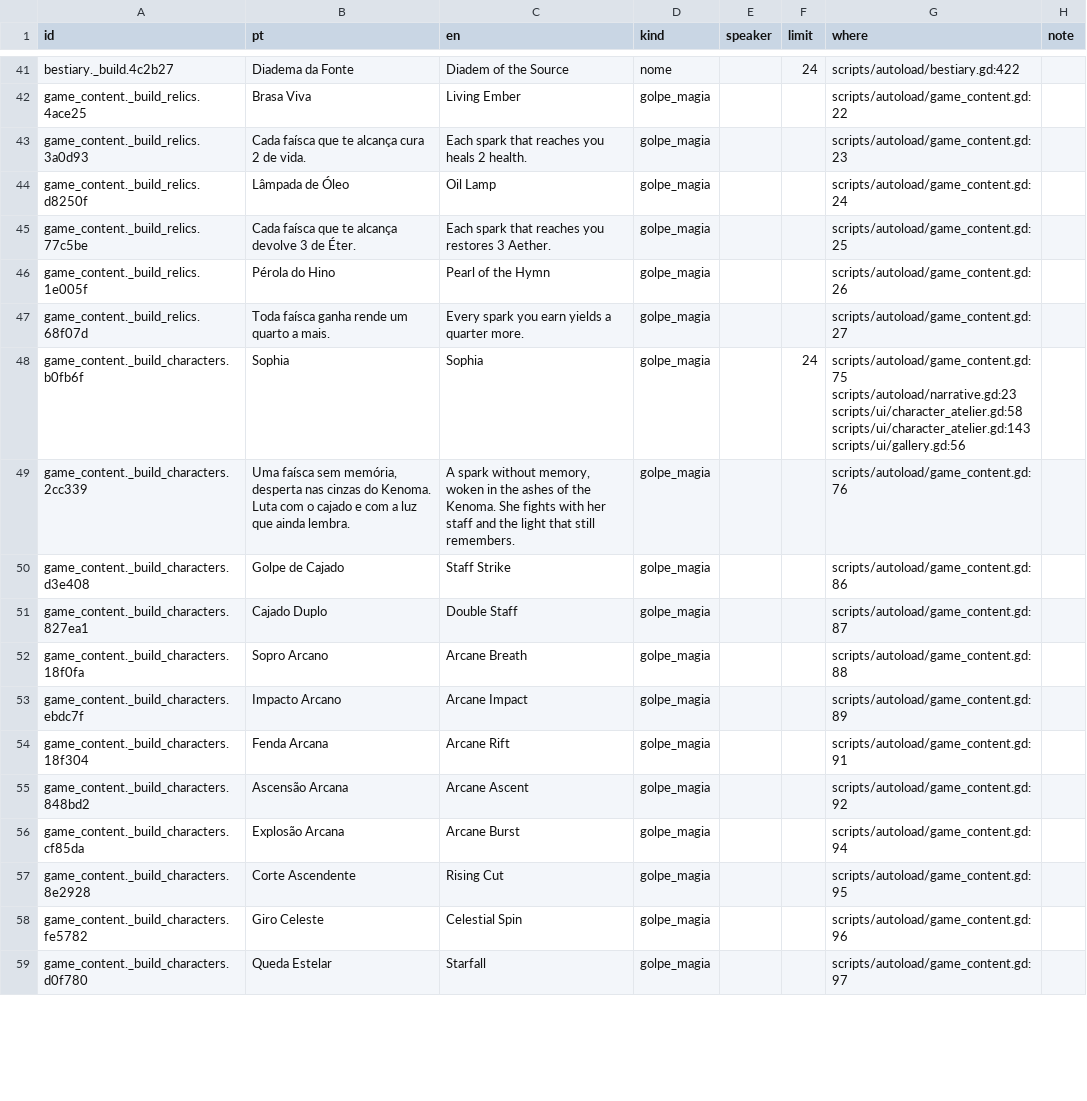
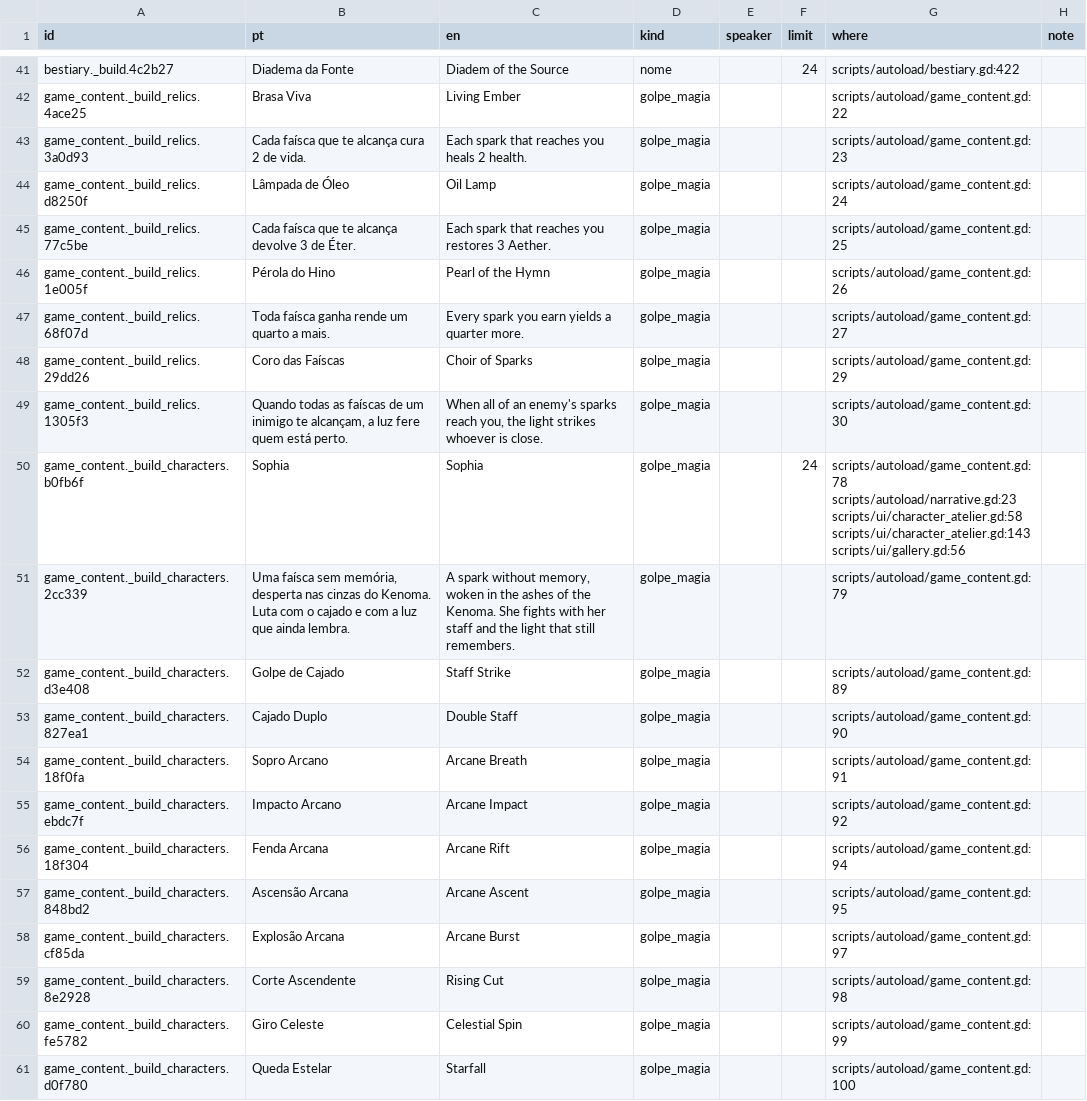
Before and after one commit to joaotatarin-svg/gnosis, a CSV file: assets/i18n/strings.csv, drawn as a sheet; only a part is shown, gaps mark what is left out; the diff covers the shown part only.

```diff
--- a/assets/i18n/strings.csv
+++ b/assets/i18n/strings.csv
@@ -47,13 +47,15 @@ game_content._build_relics.1e005f,Pérola do Hino,Pearl of the Hymn,golpe_magia,
 game_content._build_relics.68f07d,Toda faísca ganha rende um quarto a mais.,Every spark you earn yields a quarter more.,golpe_magia,,,scripts/autoload/game_content.gd:27,
-game_content._build_characters.b0fb6f,Sophia,Sophia,golpe_magia,,24,scripts/autoload/game_content.gd:75 scripts/autoload/narrative.gd:23 scripts/ui/character_atelier.gd:58 scripts/ui/character_atelier.gd:143 scripts/ui/gallery.gd:56,
-game_content._build_characters.2cc339,"Uma faísca sem memória, desperta nas cinzas do Kenoma. Luta com o cajado e com a luz que ainda lembra.","A spark without memory, woken in the ashes of the Kenoma. She fights with her staff and the light that still remembers.",golpe_magia,,,scripts/autoload/game_content.gd:76,
-game_content._build_characters.d3e408,Golpe de Cajado,Staff Strike,golpe_magia,,,scripts/autoload/game_content.gd:86,
-game_content._build_characters.827ea1,Cajado Duplo,Double Staff,golpe_magia,,,scripts/autoload/game_content.gd:87,
-game_content._build_characters.18f0fa,Sopro Arcano,Arcane Breath,golpe_magia,,,scripts/autoload/game_content.gd:88,
-game_content._build_characters.ebdc7f,Impacto Arcano,Arcane Impact,golpe_magia,,,scripts/autoload/game_content.gd:89,
-game_content._build_characters.18f304,Fenda Arcana,Arcane Rift,golpe_magia,,,scripts/autoload/game_content.gd:91,
-game_content._build_characters.848bd2,Ascensão Arcana,Arcane Ascent,golpe_magia,,,scripts/autoload/game_content.gd:92,
-game_content._build_characters.cf85da,Explosão Arcana,Arcane Burst,golpe_magia,,,scripts/autoload/game_content.gd:94,
-game_content._build_characters.8e2928,Corte Ascendente,Rising Cut,golpe_magia,,,scripts/autoload/game_content.gd:95,
-game_content._build_characters.fe5782,Giro Celeste,Celestial Spin,golpe_magia,,,scripts/autoload/game_content.gd:96,
-game_content._build_characters.d0f780,Queda Estelar,Starfall,golpe_magia,,,scripts/autoload/game_content.gd:97,
+game_content._build_relics.29dd26,Coro das Faíscas,Choir of Sparks,golpe_magia,,,scripts/autoload/game_content.gd:29,
+game_content._build_relics.1305f3,"Quando todas as faíscas de um inimigo te alcançam, a luz fere quem está perto.","When all of an enemy's sparks reach you, the light strikes whoever is close.",golpe_magia,,,scripts/autoload/game_content.gd:30,
+game_content._build_characters.b0fb6f,Sophia,Sophia,golpe_magia,,24,scripts/autoload/game_content.gd:78 scripts/autoload/narrative.gd:23 scripts/ui/character_atelier.gd:58 scripts/ui/character_atelier.gd:143 scripts/ui/gallery.gd:56,
+game_content._build_characters.2cc339,"Uma faísca sem memória, desperta nas cinzas do Kenoma. Luta com o cajado e com a luz que ainda lembra.","A spark without memory, woken in the ashes of the Kenoma. She fights with her staff and the light that still remembers.",golpe_magia,,,scripts/autoload/game_content.gd:79,
+game_content._build_characters.d3e408,Golpe de Cajado,Staff Strike,golpe_magia,,,scripts/autoload/game_content.gd:89,
+game_content._build_characters.827ea1,Cajado Duplo,Double Staff,golpe_magia,,,scripts/autoload/game_content.gd:90,
+game_content._build_characters.18f0fa,Sopro Arcano,Arcane Breath,golpe_magia,,,scripts/autoload/game_content.gd:91,
+game_content._build_characters.ebdc7f,Impacto Arcano,Arcane Impact,golpe_magia,,,scripts/autoload/game_content.gd:92,
+game_content._build_characters.18f304,Fenda Arcana,Arcane Rift,golpe_magia,,,scripts/autoload/game_content.gd:94,
+game_content._build_characters.848bd2,Ascensão Arcana,Arcane Ascent,golpe_magia,,,scripts/autoload/game_content.gd:95,
+game_content._build_characters.cf85da,Explosão Arcana,Arcane Burst,golpe_magia,,,scripts/autoload/game_content.gd:97,
+game_content._build_characters.8e2928,Corte Ascendente,Rising Cut,golpe_magia,,,scripts/autoload/game_content.gd:98,
+game_content._build_characters.fe5782,Giro Celeste,Celestial Spin,golpe_magia,,,scripts/autoload/game_content.gd:99,
+game_content._build_characters.d0f780,Queda Estelar,Starfall,golpe_magia,,,scripts/autoload/game_content.gd:100,
```
Also changed, not shown: 1 added row and 30 edited cells elsewhere in this file, assets/i18n/godot/gnosis_text.csv, 11 other files.
